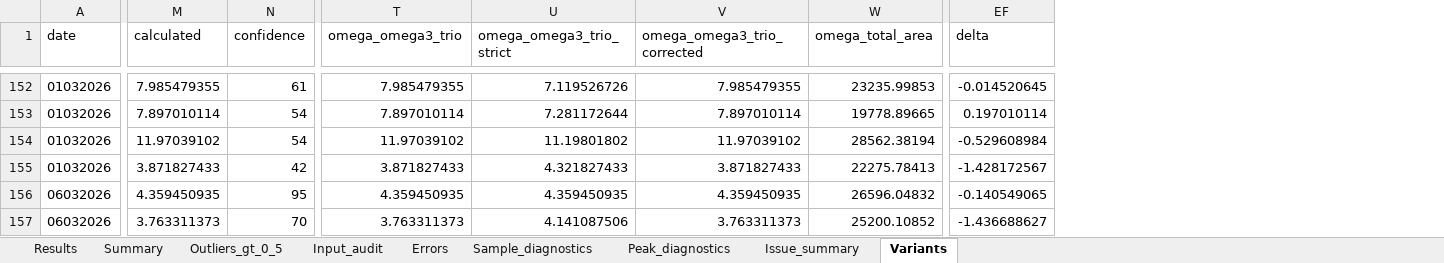
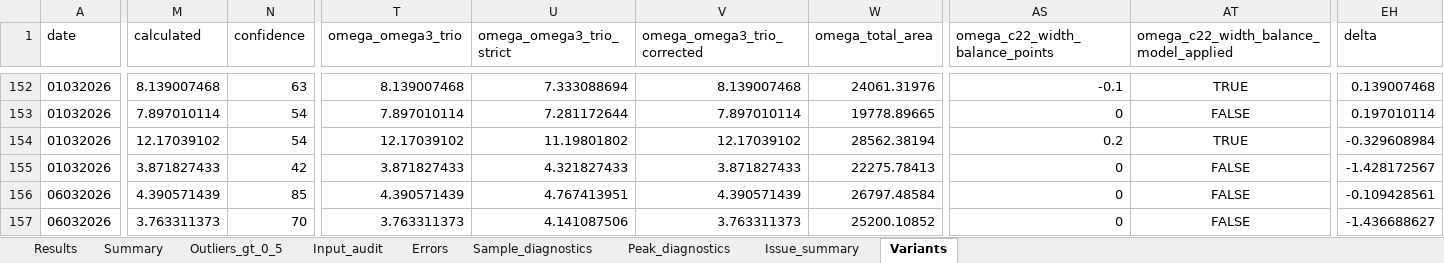
Before and after one commit to espaseislamov-jpg/omega_new, an Excel workbook: regression_outputs/omega_regression_current.xlsx, sheet Variants, drawn as a sheet; only a part is shown, gaps mark what is left out; values as stored, in another font and other column widths than the file's, no borders; addresses are those after the commit; the diff covers the shown part only; the diff names each change by its address in the sheet, - before the commit and + after, or states it on an @@ line.

```diff
--- a/regression_outputs/omega_regression_current.xlsx (sheet Variants)
+++ b/regression_outputs/omega_regression_current.xlsx (sheet Variants)
+column AS (omega_c22_width_balance_points), rows 152-157: -0.1 | 0 | 0.2 | 0 | 0 | 0
+column AT, row 1: omega_c22_width_balance_model_applied; rows 152-157: TRUE | FALSE | TRUE | FALSE | FALSE | FALSE
-M152 (calculated): 7.985479355
+M152 (calculated): 8.139007468
-N152 (confidence): 61
+N152 (confidence): 63
-T152 (omega_omega3_trio): 7.985479355
+T152 (omega_omega3_trio): 8.139007468
-U152 (omega_omega3_trio_strict): 7.119526726
+U152 (omega_omega3_trio_strict): 7.333088694
-V152 (omega_omega3_trio_corrected): 7.985479355
+V152 (omega_omega3_trio_corrected): 8.139007468
-W152 (omega_total_area): 23235.99853
+W152 (omega_total_area): 24061.31976
-EH152 (delta): -0.014520645
+EH152 (delta): 0.139007468
-M154 (calculated): 11.97039102
+M154 (calculated): 12.17039102
-T154 (omega_omega3_trio): 11.97039102
+T154 (omega_omega3_trio): 12.17039102
-V154 (omega_omega3_trio_corrected): 11.97039102
+V154 (omega_omega3_trio_corrected): 12.17039102
-EH154 (delta): -0.529608984
+EH154 (delta): -0.329608984
-M156 (calculated): 4.359450935
+M156 (calculated): 4.390571439
-N156 (confidence): 95
+N156 (confidence): 85
-T156 (omega_omega3_trio): 4.359450935
+T156 (omega_omega3_trio): 4.390571439
-U156 (omega_omega3_trio_strict): 4.359450935
+U156 (omega_omega3_trio_strict): 4.767413951
-V156 (omega_omega3_trio_corrected): 4.359450935
+V156 (omega_omega3_trio_corrected): 4.390571439
-W156 (omega_total_area): 26596.04832
+W156 (omega_total_area): 26797.48584
-EH156 (delta): -0.140549065
+EH156 (delta): -0.109428561
```
Also changed, not shown: 1651 edited cells elsewhere in this sheet, sheet Results, sheet Peak_diagnostics, sheet Sample_diagnostics, sheet Outliers_gt_0_5, sheet Summary, sheet Issue_summary, 11 other files.
